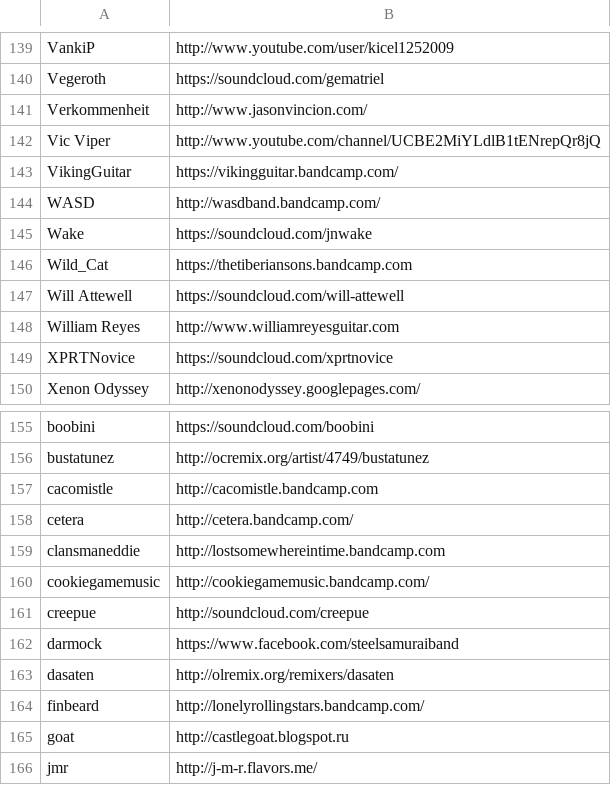
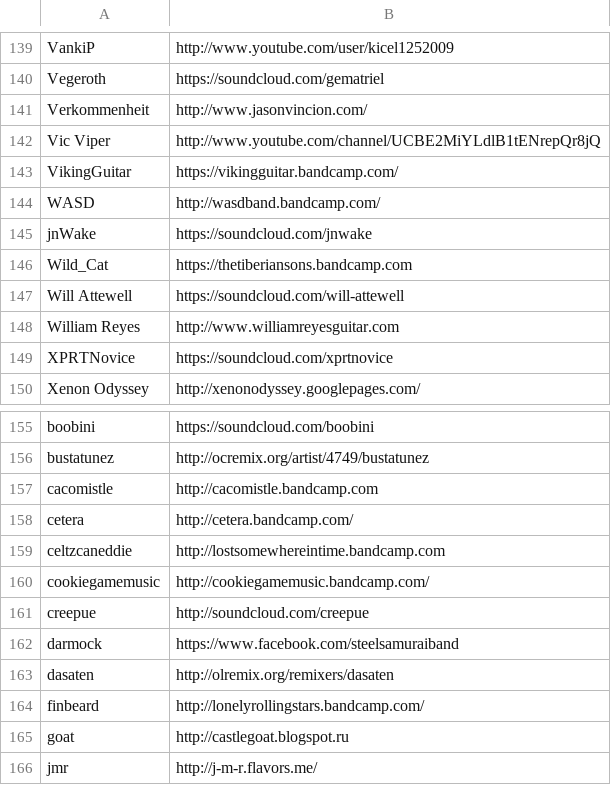
Before and after one commit to adamzap/dwelling-of-duels, a CSV file: artist-links.csv, drawn as a sheet; only a part is shown, gaps mark what is left out.

Commit message:
update some artist links

```diff
--- a/artist-links.csv
+++ b/artist-links.csv
@@ -144,3 +144,3 @@ VikingGuitar, https://vikingguitar.bandcamp.com/
 WASD, http://wasdband.bandcamp.com/
-Wake, https://soundcloud.com/jnwake
+jnWake, https://soundcloud.com/jnwake
 Wild_Cat, https://thetiberiansons.bandcamp.com
@@ -158,3 +158,3 @@ cacomistle, http://cacomistle.bandcamp.com
 cetera, http://cetera.bandcamp.com/
-clansmaneddie, http://lostsomewhereintime.bandcamp.com
+celtzcaneddie, http://lostsomewhereintime.bandcamp.com
 cookiegamemusic, http://cookiegamemusic.bandcamp.com/
```
